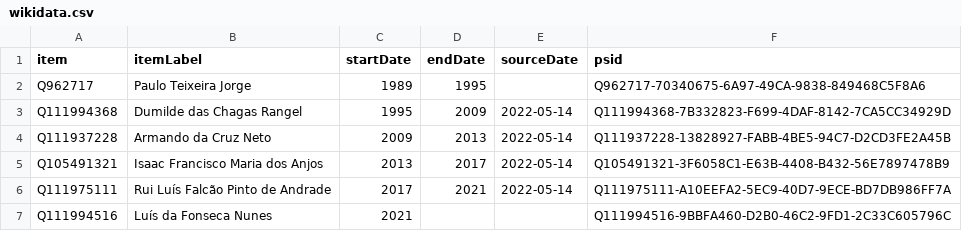
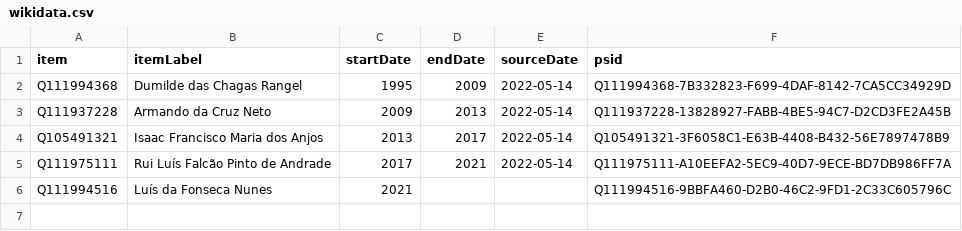
Before and after one commit to every-politician-scrapers/angola, a CSV file: sources/benguela-governor/wikidata.csv, drawn as a sheet.

Commit message:
Compare external sources to Wikidata

```diff
--- a/sources/benguela-governor/wikidata.csv
+++ b/sources/benguela-governor/wikidata.csv
@@ -1,3 +1,2 @@
 item,itemLabel,startDate,endDate,sourceDate,psid
-Q962717,Paulo Teixeira Jorge,1989,1995,,Q962717-70340675-6A97-49CA-9838-849468C5F8A6
 Q111994368,Dumilde das Chagas Rangel,1995,2009,2022-05-14,Q111994368-7B332823-F699-4DAF-8142-7CA5CC34929D
```
Also changed, not shown: sources/malanje-governor/wikidata.csv, sources/prime-minister/diff.csv, 14 other files.
